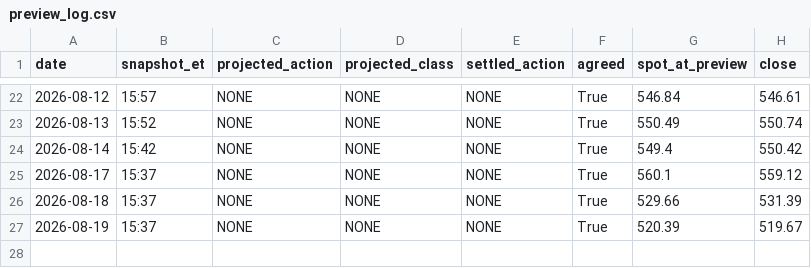
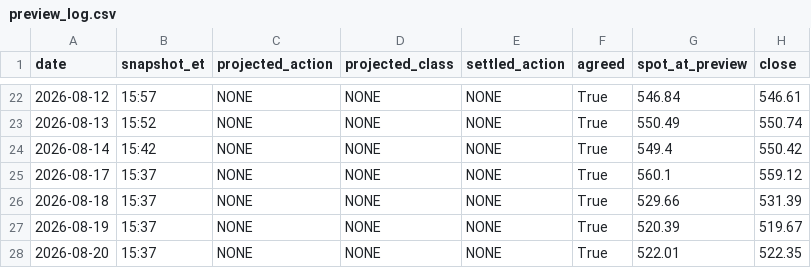
Before and after one commit to jgiancristofaro/soxx-regime-monitor, a CSV file: data/preview_log.csv, drawn as a sheet; only a part is shown, gaps mark what is left out.

```diff
--- a/data/preview_log.csv
+++ b/data/preview_log.csv
@@ -27 +27,2 @@ date,snapshot_et,projected_action,projected_class,settled_action,agreed,spot_at_
 2026-08-19,15:37,NONE,NONE,NONE,True,520.39,519.67
+2026-08-20,15:37,NONE,NONE,NONE,True,522.01,522.35
```
Also changed, not shown: data/history.csv, data/hourly.csv, 5 other files.
